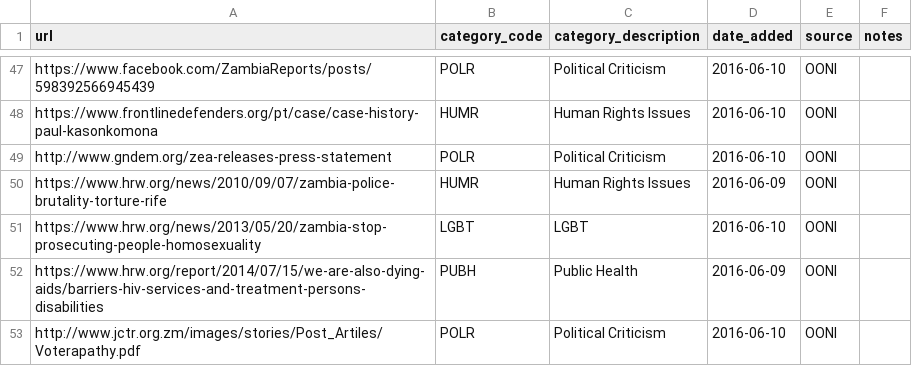
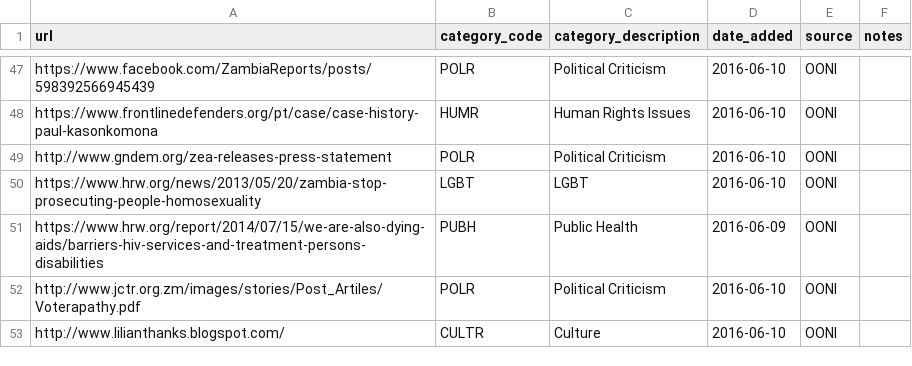
Before and after one commit to ooni/test-lists, a CSV file: lists/zm.csv, drawn as a sheet; only a part is shown, gaps mark what is left out; the shorter side is filled out with more unchanged rows.

Commit message:
Link is significantly out of date

```diff
--- a/lists/zm.csv
+++ b/lists/zm.csv
@@ -49,3 +49,2 @@ https://www.frontlinedefenders.org/pt/case/case-history-paul-kasonkomona,HUMR,Hu
 http://www.gndem.org/zea-releases-press-statement,POLR,Political Criticism,2016-06-10,OONI,
-https://www.hrw.org/news/2010/09/07/zambia-police-brutality-torture-rife,HUMR,Human Rights Issues,2016-06-09,OONI,
 https://www.hrw.org/news/2013/05/20/zambia-stop-prosecuting-people-homosexuality,LGBT,LGBT,2016-06-10,OONI,
```
